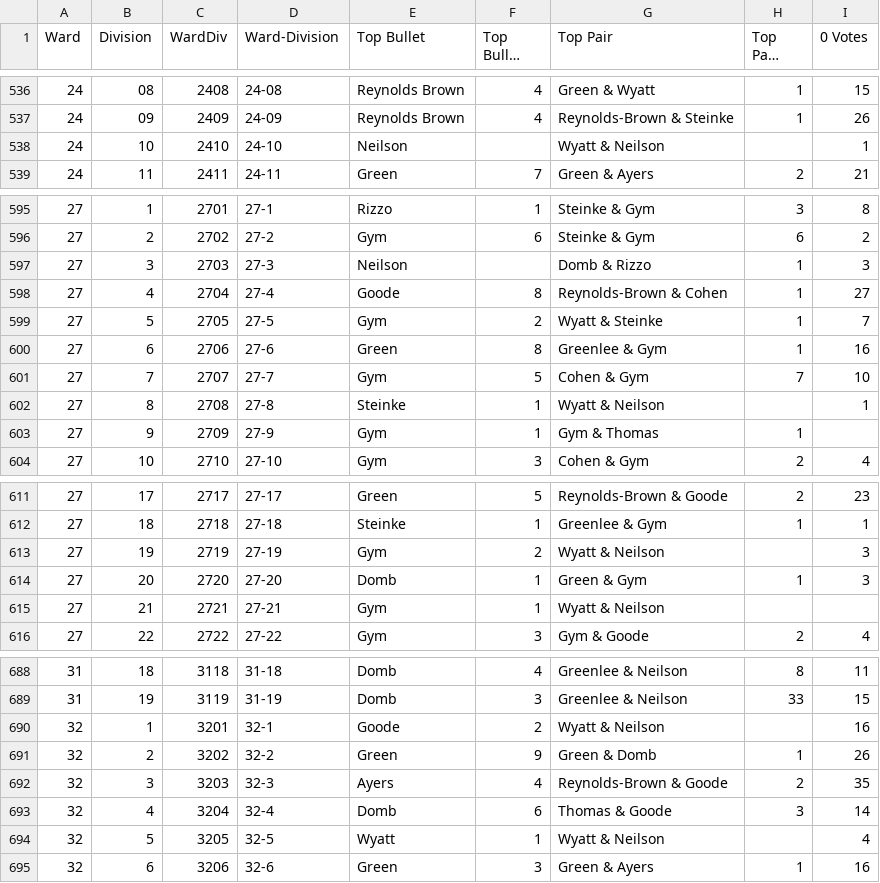
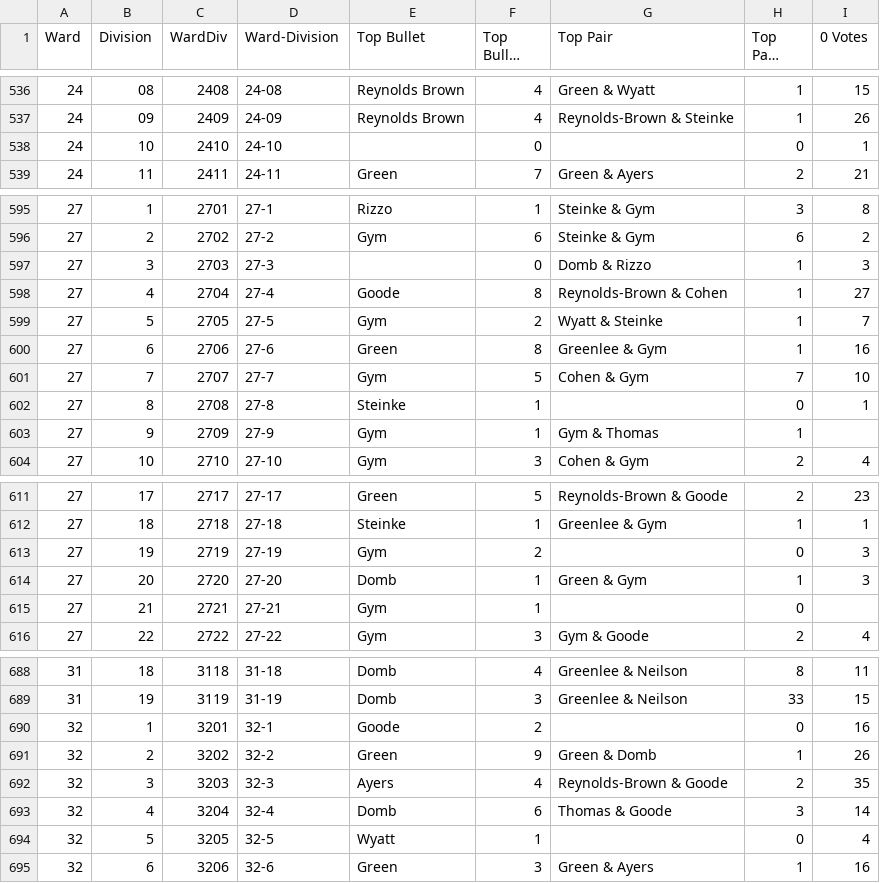
Before and after one commit to CityOfPhiladelphia/bullet-voting, a CSV file: data/dem_processed_divisions.csv, drawn as a sheet; only a part is shown, gaps mark what is left out; long unchanged cells end in …; the diff covers the shown part only; the diff names each change by its address in the sheet, - before the commit and + after, or states it on an @@ line.

Commit message:
Update the data to use None for `top_bullet` if no bullet voting occurred

```diff
--- a/data/dem_processed_divisions.csv
+++ b/data/dem_processed_divisions.csv
-E538 (Top Bullet): Neilson
+E538 (Top Bullet): (empty)
-F538 (Top Bullet Votes): (empty)
+F538 (Top Bullet Votes): 0
-G538 (Top Pair): Wyatt & Neilson
+G538 (Top Pair): (empty)
-H538 (Top Pair Votes): (empty)
+H538 (Top Pair Votes): 0
-E597 (Top Bullet): Neilson
+E597 (Top Bullet): (empty)
-F597 (Top Bullet Votes): (empty)
+F597 (Top Bullet Votes): 0
-G602 (Top Pair): Wyatt & Neilson
+G602 (Top Pair): (empty)
-H602 (Top Pair Votes): (empty)
+H602 (Top Pair Votes): 0
-G613 (Top Pair): Wyatt & Neilson
+G613 (Top Pair): (empty)
-H613 (Top Pair Votes): (empty)
+H613 (Top Pair Votes): 0
-G615 (Top Pair): Wyatt & Neilson
+G615 (Top Pair): (empty)
-H615 (Top Pair Votes): (empty)
+H615 (Top Pair Votes): 0
-G690 (Top Pair): Wyatt & Neilson
+G690 (Top Pair): (empty)
-H690 (Top Pair Votes): (empty)
+H690 (Top Pair Votes): 0
-G694 (Top Pair): Wyatt & Neilson
+G694 (Top Pair): (empty)
-H694 (Top Pair Votes): (empty)
+H694 (Top Pair Votes): 0
```
Also changed, not shown: 20 edited cells elsewhere in this file, 5 other files.
